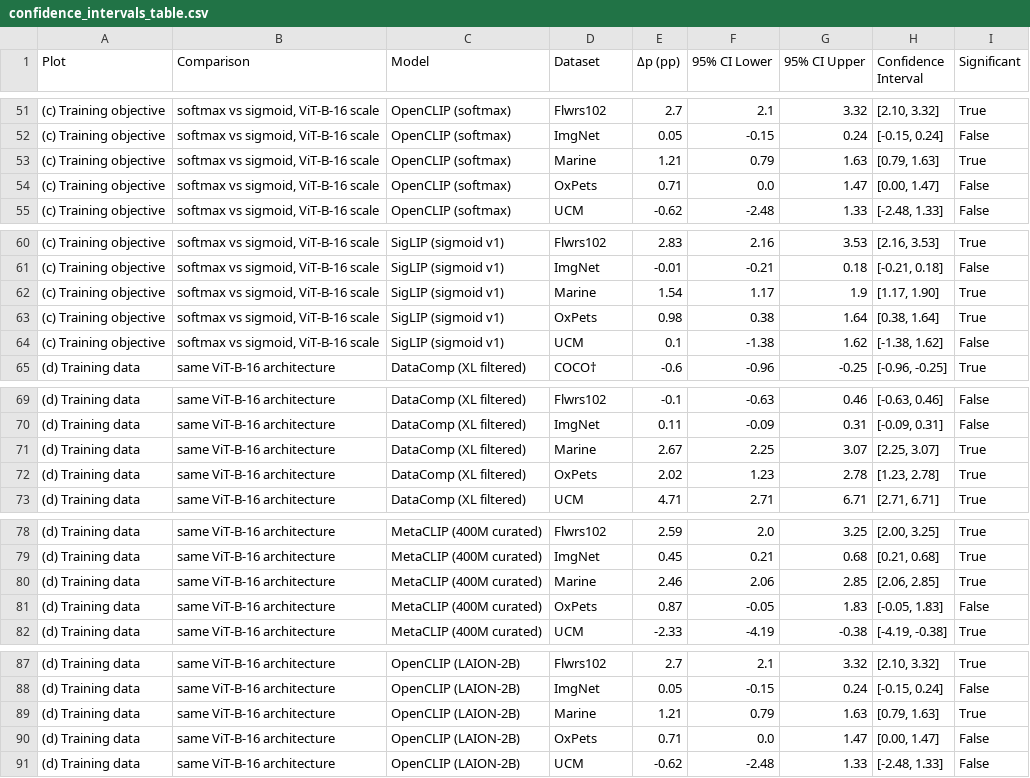
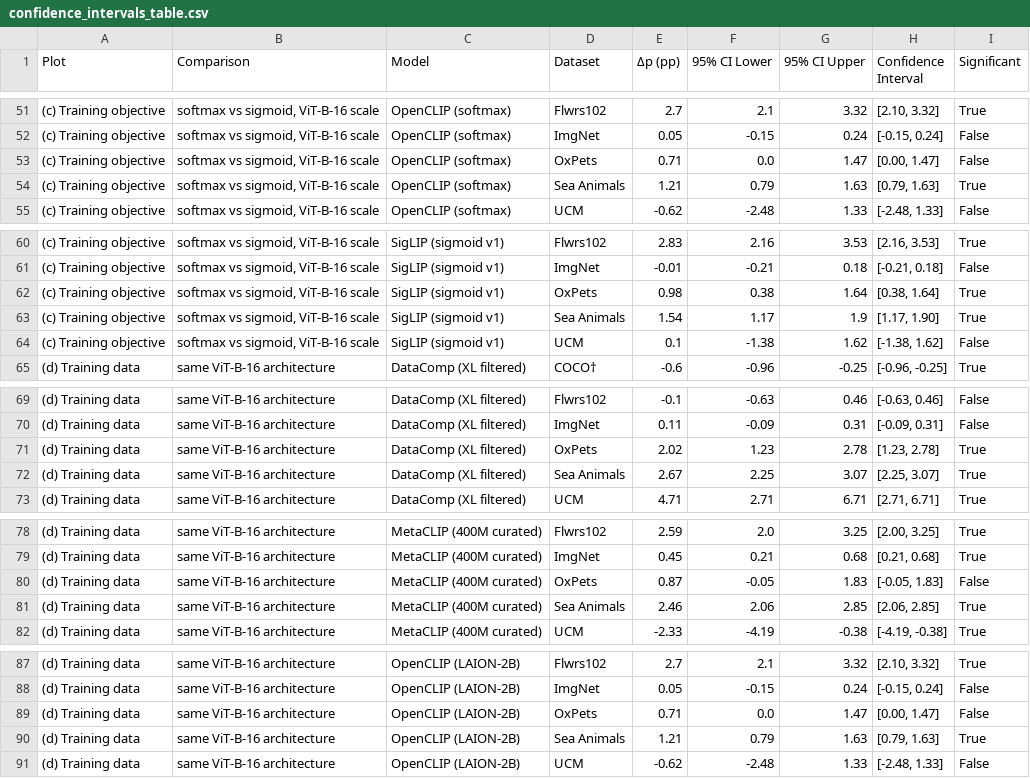
Before and after one commit to LeoGaunt/journal_perceptionCLIP, a CSV file: visualizations/confidence_intervals_table.csv, drawn as a sheet; only a part is shown, gaps mark what is left out; the diff covers the shown part only.

Commit message:
Changed Marine to Sea Animals

```diff
--- a/visualizations/confidence_intervals_table.csv
+++ b/visualizations/confidence_intervals_table.csv
@@ -52,4 +52,4 @@ Plot,Comparison,Model,Dataset,Δp (pp),95% CI Lower,95% CI Upper,Confidence Inte
 (c) Training objective,"softmax vs sigmoid, ViT-B-16 scale",OpenCLIP (softmax),ImgNet,0.05,-0.15,0.24,"[-0.15, 0.24]",False
-(c) Training objective,"softmax vs sigmoid, ViT-B-16 scale",OpenCLIP (softmax),Marine,1.21,0.79,1.63,"[0.79, 1.63]",True
 (c) Training objective,"softmax vs sigmoid, ViT-B-16 scale",OpenCLIP (softmax),OxPets,0.71,0.0,1.47,"[0.00, 1.47]",False
+(c) Training objective,"softmax vs sigmoid, ViT-B-16 scale",OpenCLIP (softmax),Sea Animals,1.21,0.79,1.63,"[0.79, 1.63]",True
 (c) Training objective,"softmax vs sigmoid, ViT-B-16 scale",OpenCLIP (softmax),UCM,-0.62,-2.48,1.33,"[-2.48, 1.33]",False
@@ -61,4 +61,4 @@ Plot,Comparison,Model,Dataset,Δp (pp),95% CI Lower,95% CI Upper,Confidence Inte
 (c) Training objective,"softmax vs sigmoid, ViT-B-16 scale",SigLIP (sigmoid v1),ImgNet,-0.01,-0.21,0.18,"[-0.21, 0.18]",False
-(c) Training objective,"softmax vs sigmoid, ViT-B-16 scale",SigLIP (sigmoid v1),Marine,1.54,1.17,1.9,"[1.17, 1.90]",True
 (c) Training objective,"softmax vs sigmoid, ViT-B-16 scale",SigLIP (sigmoid v1),OxPets,0.98,0.38,1.64,"[0.38, 1.64]",True
+(c) Training objective,"softmax vs sigmoid, ViT-B-16 scale",SigLIP (sigmoid v1),Sea Animals,1.54,1.17,1.9,"[1.17, 1.90]",True
 (c) Training objective,"softmax vs sigmoid, ViT-B-16 scale",SigLIP (sigmoid v1),UCM,0.1,-1.38,1.62,"[-1.38, 1.62]",False
@@ -70,4 +70,4 @@ Plot,Comparison,Model,Dataset,Δp (pp),95% CI Lower,95% CI Upper,Confidence Inte
 (d) Training data,same ViT-B-16 architecture,DataComp (XL filtered),ImgNet,0.11,-0.09,0.31,"[-0.09, 0.31]",False
-(d) Training data,same ViT-B-16 architecture,DataComp (XL filtered),Marine,2.67,2.25,3.07,"[2.25, 3.07]",True
 (d) Training data,same ViT-B-16 architecture,DataComp (XL filtered),OxPets,2.02,1.23,2.78,"[1.23, 2.78]",True
+(d) Training data,same ViT-B-16 architecture,DataComp (XL filtered),Sea Animals,2.67,2.25,3.07,"[2.25, 3.07]",True
 (d) Training data,same ViT-B-16 architecture,DataComp (XL filtered),UCM,4.71,2.71,6.71,"[2.71, 6.71]",True
@@ -79,4 +79,4 @@ Plot,Comparison,Model,Dataset,Δp (pp),95% CI Lower,95% CI Upper,Confidence Inte
 (d) Training data,same ViT-B-16 architecture,MetaCLIP (400M curated),ImgNet,0.45,0.21,0.68,"[0.21, 0.68]",True
-(d) Training data,same ViT-B-16 architecture,MetaCLIP (400M curated),Marine,2.46,2.06,2.85,"[2.06, 2.85]",True
 (d) Training data,same ViT-B-16 architecture,MetaCLIP (400M curated),OxPets,0.87,-0.05,1.83,"[-0.05, 1.83]",False
+(d) Training data,same ViT-B-16 architecture,MetaCLIP (400M curated),Sea Animals,2.46,2.06,2.85,"[2.06, 2.85]",True
 (d) Training data,same ViT-B-16 architecture,MetaCLIP (400M curated),UCM,-2.33,-4.19,-0.38,"[-4.19, -0.38]",True
@@ -88,4 +88,4 @@ Plot,Comparison,Model,Dataset,Δp (pp),95% CI Lower,95% CI Upper,Confidence Inte
 (d) Training data,same ViT-B-16 architecture,OpenCLIP (LAION-2B),ImgNet,0.05,-0.15,0.24,"[-0.15, 0.24]",False
-(d) Training data,same ViT-B-16 architecture,OpenCLIP (LAION-2B),Marine,1.21,0.79,1.63,"[0.79, 1.63]",True
 (d) Training data,same ViT-B-16 architecture,OpenCLIP (LAION-2B),OxPets,0.71,0.0,1.47,"[0.00, 1.47]",False
+(d) Training data,same ViT-B-16 architecture,OpenCLIP (LAION-2B),Sea Animals,1.21,0.79,1.63,"[0.79, 1.63]",True
 (d) Training data,same ViT-B-16 architecture,OpenCLIP (LAION-2B),UCM,-0.62,-2.48,1.33,"[-2.48, 1.33]",False
```
Also changed, not shown: 5 added rows and 5 removed rows elsewhere in this file, 9 other files.
